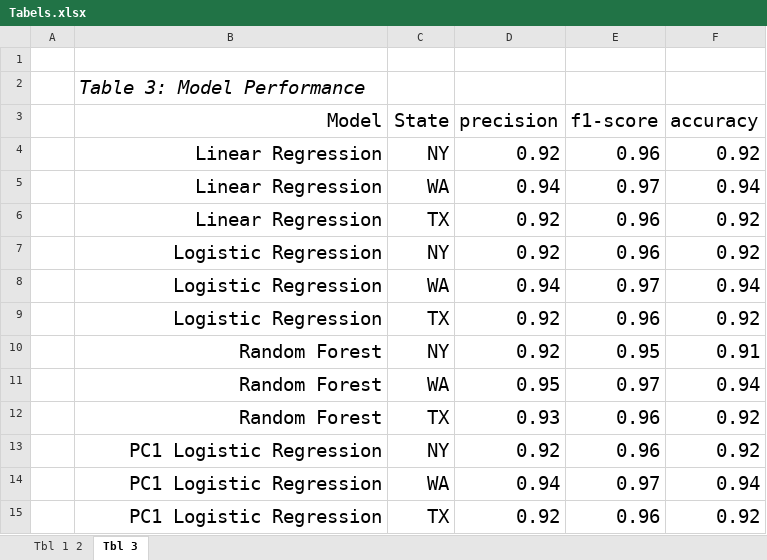
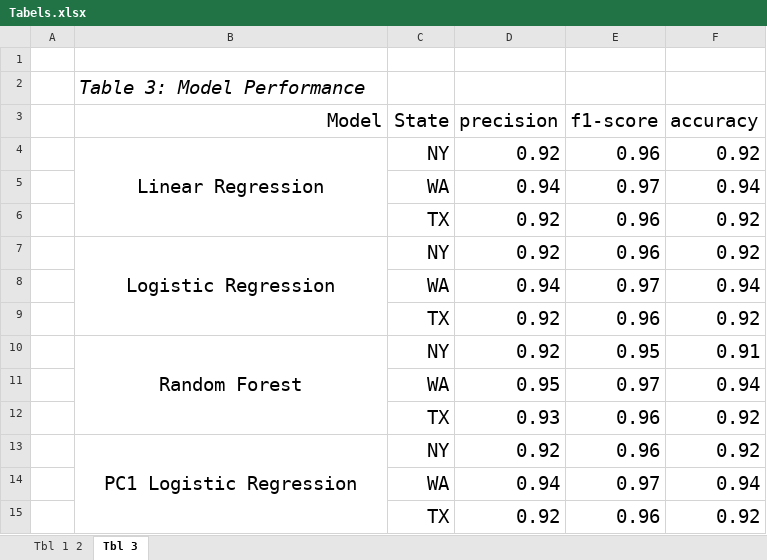
Before and after one commit to CoralLemons/Mortgage-Analysis-Project, an Excel workbook: Tabels.xlsx, sheet Tbl 3, drawn as a sheet; values as stored, in another font and other column widths than the file's, no borders; the diff names each change by its address in the sheet, - before the commit and + after, or states it on an @@ line.

Commit message:
format changes

```diff
--- a/Tabels.xlsx (sheet Tbl 3)
+++ b/Tabels.xlsx (sheet Tbl 3)
-B4 alignment: right
+B4 alignment: center
+B4:B6 merged
-B5:B6 (Model): Linear Regression
+B5:B6 (Model): (empty)
-B7 alignment: right
+B7 alignment: center
+B7:B9 merged
-B8:B9 (Model): Logistic Regression
+B8:B9 (Model): (empty)
-B10 alignment: right
+B10 alignment: center
+B10:B12 merged
-B11:B12 (Model): Random Forest
+B11:B12 (Model): (empty)
-B13 alignment: right
+B13 alignment: center
+B13:B15 merged
-B14:B15 (Model): PC1 Logistic Regression
+B14:B15 (Model): (empty)
```
